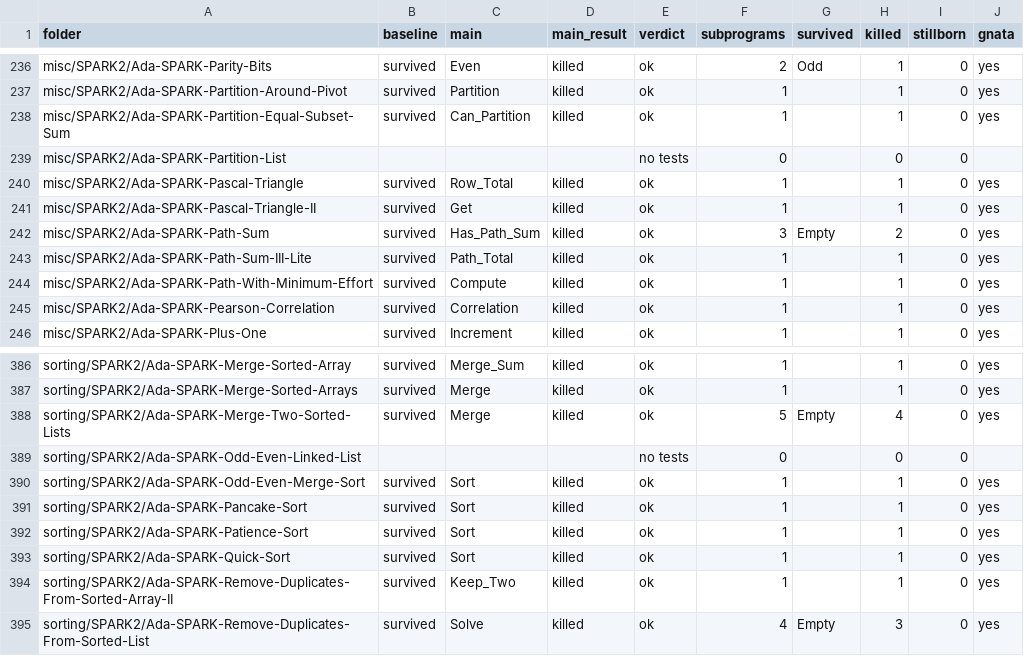
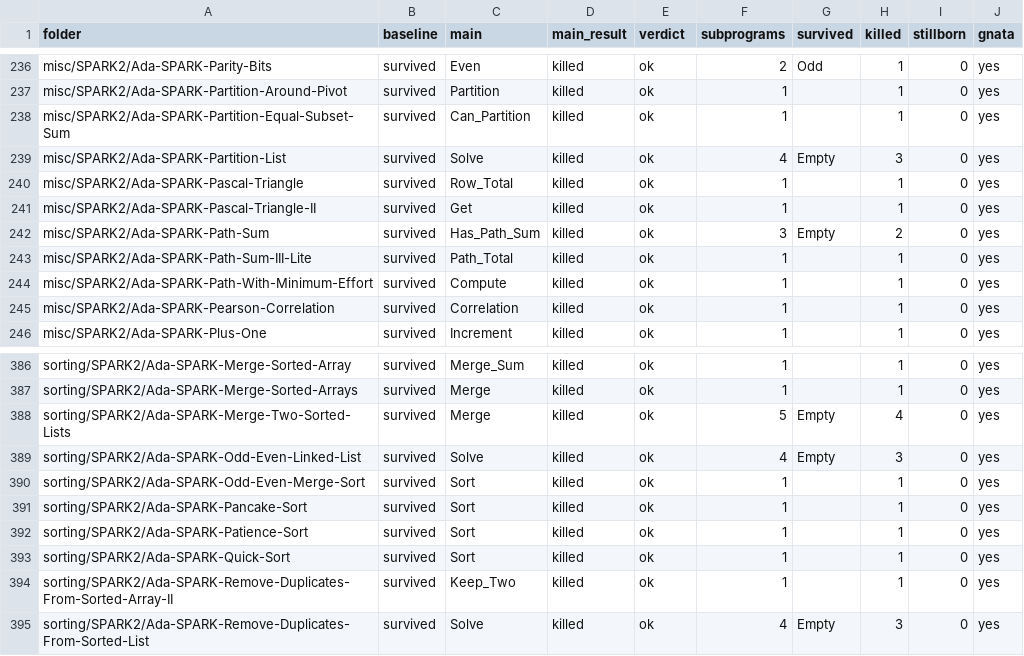
Before and after one commit to RobertBoettcherSF/Ada-Algorithms, a CSV file: vv/results/donothing.csv, drawn as a sheet; only a part is shown, gaps mark what is left out.

Commit message:
do-nothing: Partition-List and Odd-Even-Linked-List now have tests, both ok (main Solve killed)

```diff
--- a/vv/results/donothing.csv
+++ b/vv/results/donothing.csv
@@ -238,3 +238,3 @@ misc/SPARK2/Ada-SPARK-Partition-Around-Pivot,survived,Partition,killed,ok,1,,1,0
 misc/SPARK2/Ada-SPARK-Partition-Equal-Subset-Sum,survived,Can_Partition,killed,ok,1,,1,0,yes
-misc/SPARK2/Ada-SPARK-Partition-List,,,,no tests,0,,0,0,
+misc/SPARK2/Ada-SPARK-Partition-List,survived,Solve,killed,ok,4,Empty,3,0,yes
 misc/SPARK2/Ada-SPARK-Pascal-Triangle,survived,Row_Total,killed,ok,1,,1,0,yes
@@ -388,3 +388,3 @@ sorting/SPARK2/Ada-SPARK-Merge-Sorted-Arrays,survived,Merge,killed,ok,1,,1,0,yes
 sorting/SPARK2/Ada-SPARK-Merge-Two-Sorted-Lists,survived,Merge,killed,ok,5,Empty,4,0,yes
-sorting/SPARK2/Ada-SPARK-Odd-Even-Linked-List,,,,no tests,0,,0,0,
+sorting/SPARK2/Ada-SPARK-Odd-Even-Linked-List,survived,Solve,killed,ok,4,Empty,3,0,yes
 sorting/SPARK2/Ada-SPARK-Odd-Even-Merge-Sort,survived,Sort,killed,ok,1,,1,0,yes
```
Also changed, not shown: 1 other file.
